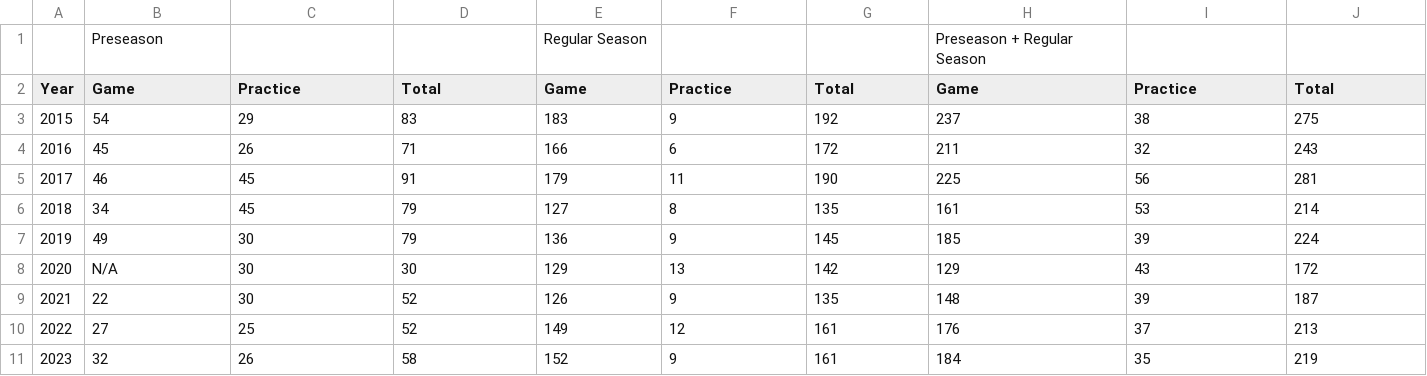
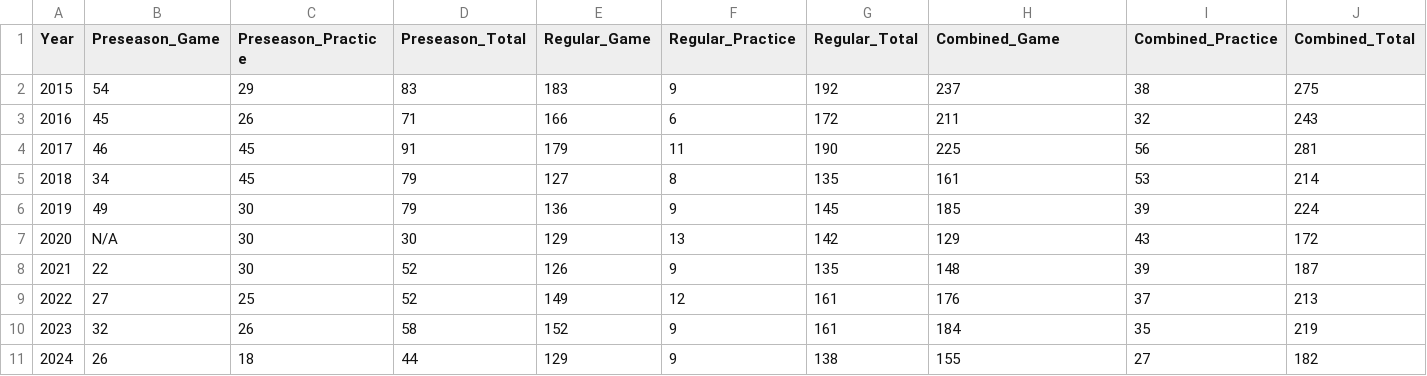
Before and after one commit to MrBUBBA123/MrBUBBA123.github.io, a CSV file: data/NFL Concussion 2015-2023.csv, drawn as a sheet.

```diff
--- a/data/NFL Concussion 2015-2023.csv
+++ b/data/NFL Concussion 2015-2023.csv
@@ -1,3 +1,2 @@
-,Preseason,,,Regular Season,,,Preseason + Regular Season,,
-Year,Game,Practice,Total,Game,Practice,Total,Game,Practice,Total
+Year,Preseason_Game,Preseason_Practice,Preseason_Total,Regular_Game,Regular_Practice,Regular_Total,Combined_Game,Combined_Practice,Combined_Total
 2015,54,29,83,183,9,192,237,38,275
@@ -11 +10,2 @@ Year,Game,Practice,Total,Game,Practice,Total,Game,Practice,Total
 2023,32,26,58,152,9,161,184,35,219
+2024,26,18,44,129,9,138,155,27,182
```
Also changed, not shown: 3 other files.
